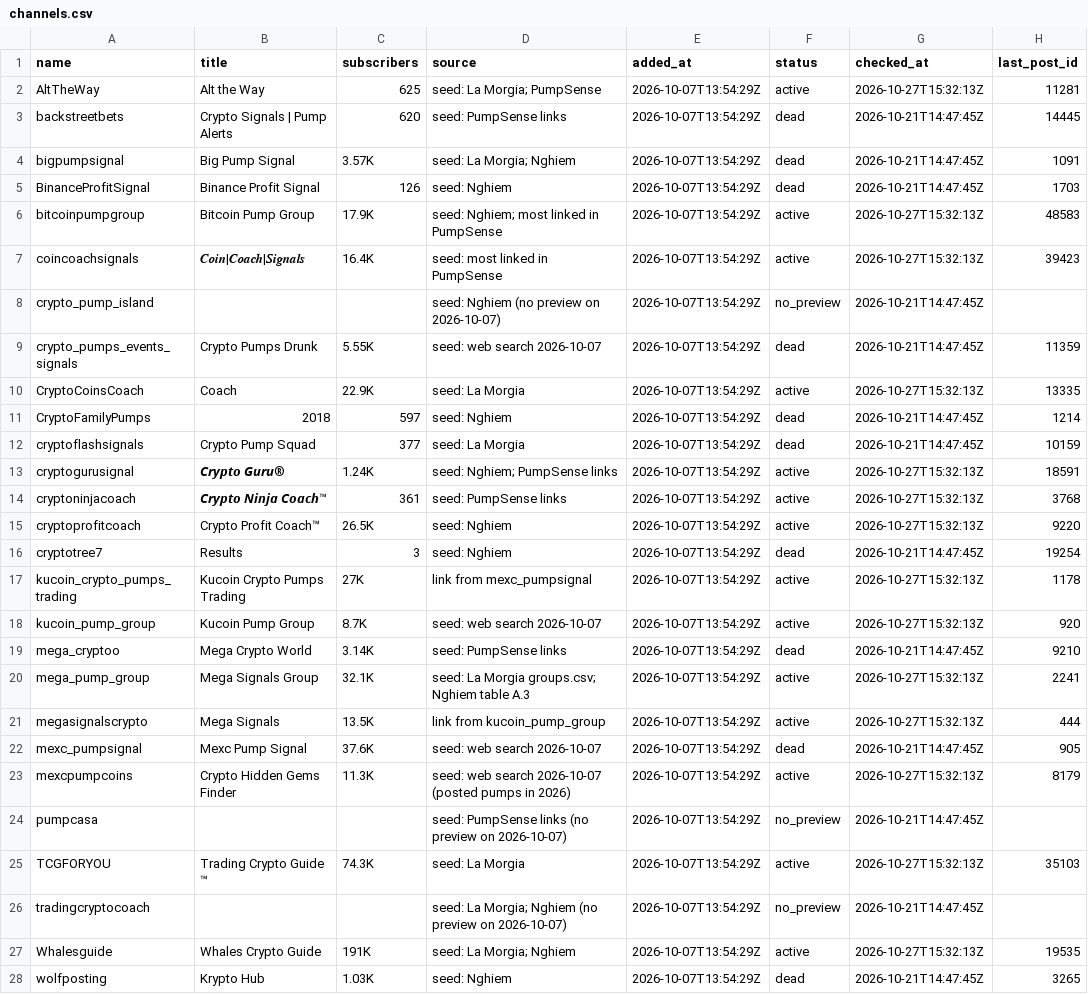
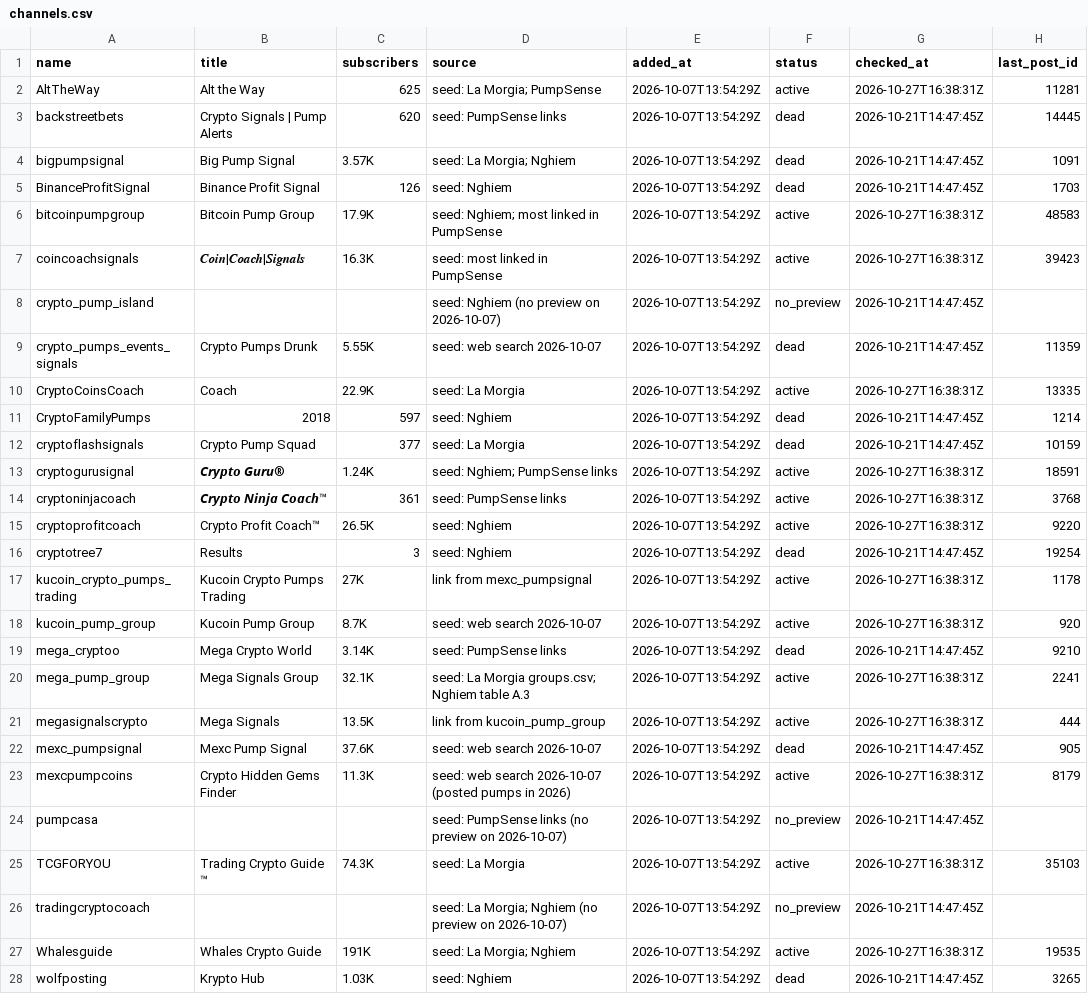
Before and after one commit to ShouvikRaj/pump-dump-detector, a CSV file: crypto/telegram/channels.csv, drawn as a sheet; only a part is shown; the diff names each change by its address in the sheet, - before the commit and + after, or states it on an @@ line.

```diff
--- a/crypto/telegram/channels.csv
+++ b/crypto/telegram/channels.csv
-G2 (checked_at): 2026-10-27T15:32:13Z
+G2 (checked_at): 2026-10-27T16:38:31Z
-G6:G7 (checked_at): 2026-10-27T15:32:13Z
+G6:G7 (checked_at): 2026-10-27T16:38:31Z
-C7 (subscribers): 16.4K
+C7 (subscribers): 16.3K
-G10 (checked_at): 2026-10-27T15:32:13Z
+G10 (checked_at): 2026-10-27T16:38:31Z
-G13:G15 (checked_at): 2026-10-27T15:32:13Z
+G13:G15 (checked_at): 2026-10-27T16:38:31Z
-G17:G18 (checked_at): 2026-10-27T15:32:13Z
+G17:G18 (checked_at): 2026-10-27T16:38:31Z
-G20:G21 (checked_at): 2026-10-27T15:32:13Z
+G20:G21 (checked_at): 2026-10-27T16:38:31Z
-G23 (checked_at): 2026-10-27T15:32:13Z
+G23 (checked_at): 2026-10-27T16:38:31Z
-G25 (checked_at): 2026-10-27T15:32:13Z
+G25 (checked_at): 2026-10-27T16:38:31Z
-G27 (checked_at): 2026-10-27T15:32:13Z
+G27 (checked_at): 2026-10-27T16:38:31Z
```
Also changed, not shown: crypto/outcomes.csv, 9 other files.
